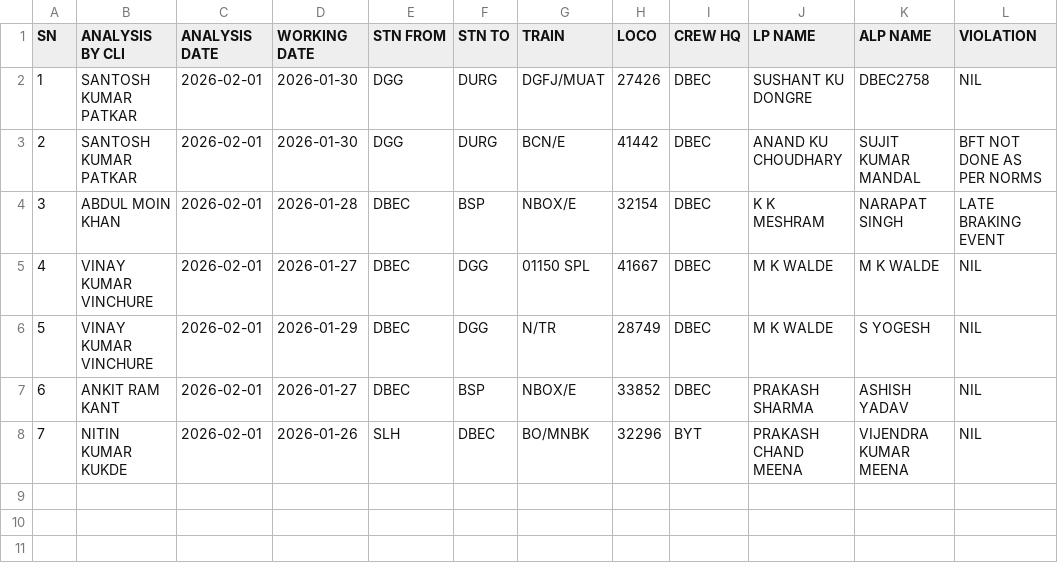
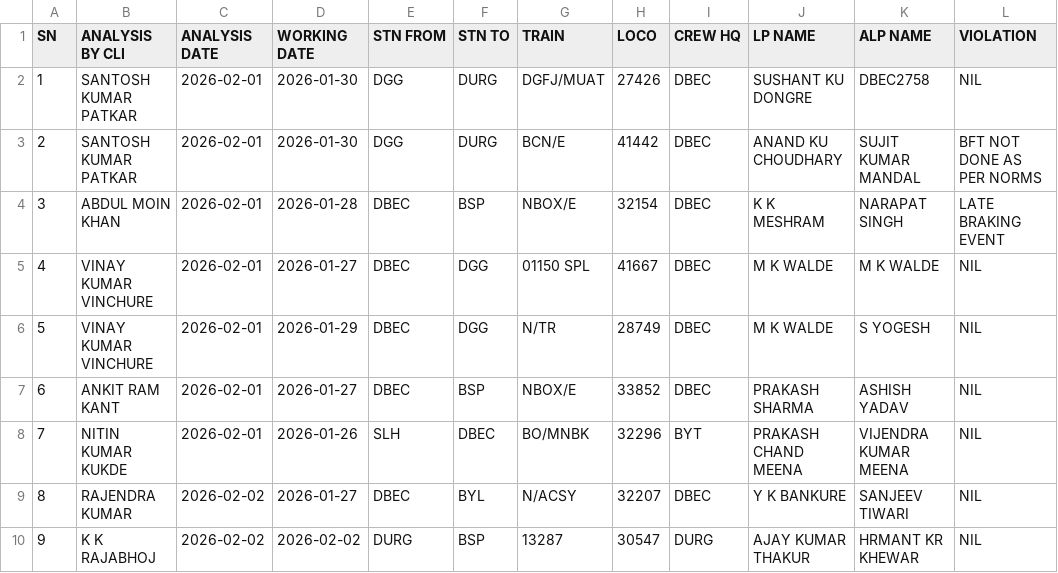
Before and after one commit to mlachhwani/cli-teloc-bmy-dashboard, a CSV file: data/2026-02/spm.csv, drawn as a sheet.

```diff
--- a/data/2026-02/spm.csv
+++ b/data/2026-02/spm.csv
@@ -8 +8,3 @@ SN,ANALYSIS BY CLI,ANALYSIS DATE,WORKING DATE,STN FROM,STN TO,TRAIN ,LOCO,CREW H
 7,NITIN KUMAR KUKDE,2026-02-01,2026-01-26,SLH,DBEC,BO/MNBK,32296,BYT,PRAKASH CHAND MEENA,VIJENDRA KUMAR MEENA,NIL
+8,RAJENDRA KUMAR,2026-02-02,2026-01-27,DBEC,BYL,N/ACSY,32207,DBEC,Y K BANKURE,SANJEEV TIWARI,NIL
+9,K K RAJABHOJ,2026-02-02,2026-02-02,DURG,BSP,13287,30547,DURG,AJAY KUMAR THAKUR,HRMANT KR KHEWAR,NIL
```
Also changed, not shown: data/2026-02/bulk_violation_details.csv, 2 other files.
